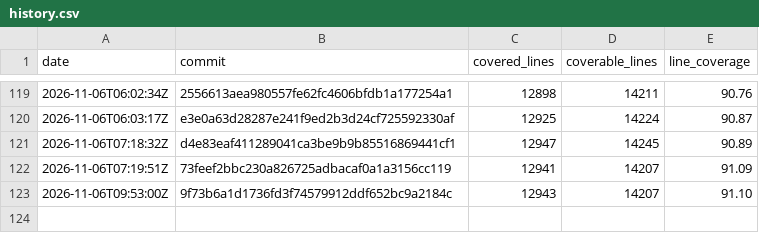
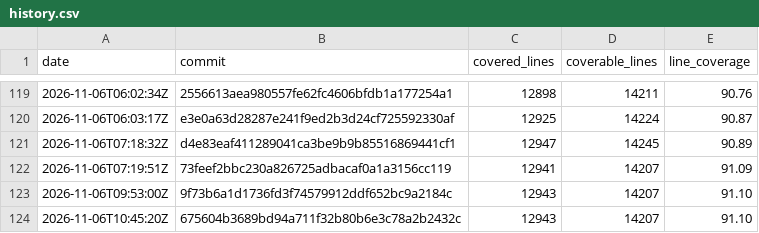
Before and after one commit to enaweg/godot-epluginframework, a CSV file: history.csv, drawn as a sheet; only a part is shown, gaps mark what is left out.

```diff
--- a/history.csv
+++ b/history.csv
@@ -123 +123,2 @@ date,commit,covered_lines,coverable_lines,line_coverage
 2026-11-06T09:53:00Z,9f73b6a1d1736fd3f74579912ddf652bc9a2184c,12943,14207,91.10
+2026-11-06T10:45:20Z,675604b3689bd94a711f32b80b6e3c78a2b2432c,12943,14207,91.10
```
Also changed, not shown: 2 other files.
